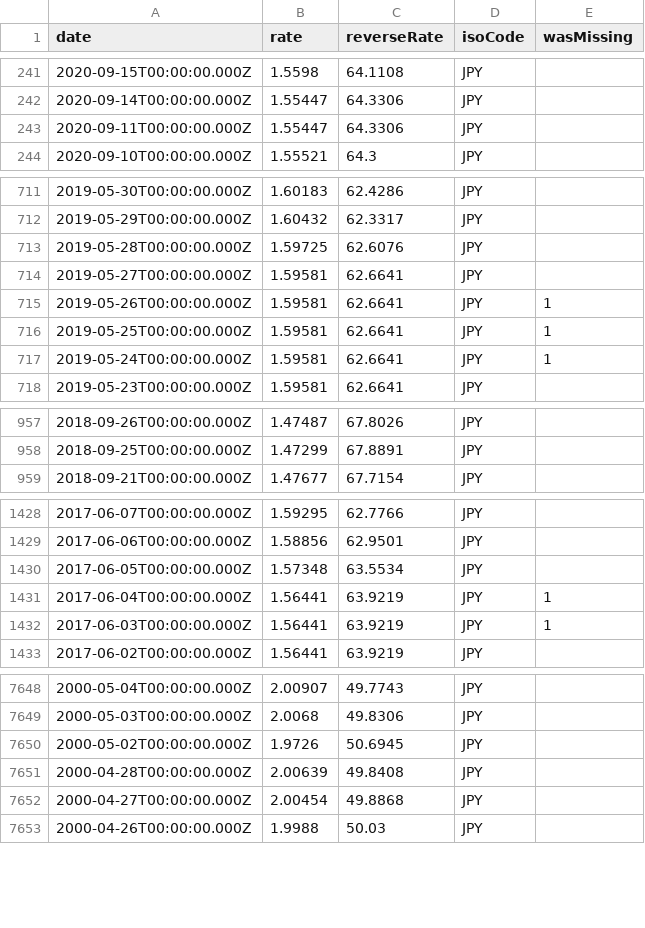
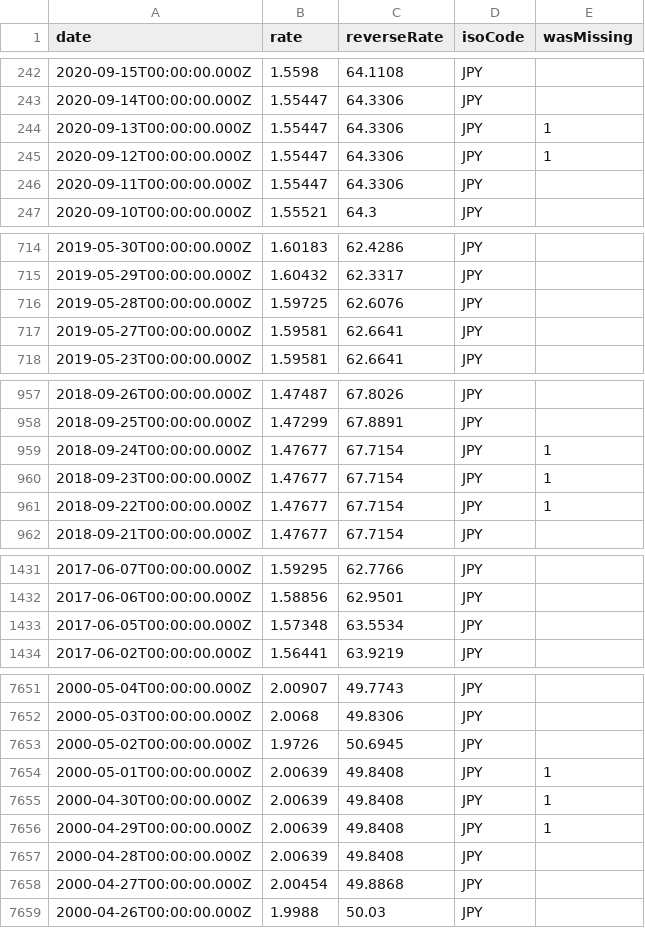
Before and after one commit to LubomirGeorgiev/bnb-currency-exchange-rates, a CSV file: data/JPY.csv, drawn as a sheet; only a part is shown, gaps mark what is left out; removed rows and columns are numbered as before the commit, all else as after; the diff covers the shown part only; the diff names each change by its address in the sheet, - before the commit and + after, or states it on an @@ line.

```diff
--- a/data/JPY.csv
+++ b/data/JPY.csv
+row 244: 2020-09-13T00:00:00.000Z | 1.55447 | 64.3306 | JPY | 1
+row 245: 2020-09-12T00:00:00.000Z | 1.55447 | 64.3306 | JPY | 1
-row 715: 2019-05-26T00:00:00.000Z | 1.59581 | 62.6641 | JPY | 1
-row 716: 2019-05-25T00:00:00.000Z | 1.59581 | 62.6641 | JPY | 1
-row 717: 2019-05-24T00:00:00.000Z | 1.59581 | 62.6641 | JPY | 1
+row 959: 2018-09-24T00:00:00.000Z | 1.47677 | 67.7154 | JPY | 1
+row 960: 2018-09-23T00:00:00.000Z | 1.47677 | 67.7154 | JPY | 1
+row 961: 2018-09-22T00:00:00.000Z | 1.47677 | 67.7154 | JPY | 1
-row 1431: 2017-06-04T00:00:00.000Z | 1.56441 | 63.9219 | JPY | 1
-row 1432: 2017-06-03T00:00:00.000Z | 1.56441 | 63.9219 | JPY | 1
+row 7654: 2000-05-01T00:00:00.000Z | 2.00639 | 49.8408 | JPY | 1
+row 7655: 2000-04-30T00:00:00.000Z | 2.00639 | 49.8408 | JPY | 1
+row 7656: 2000-04-29T00:00:00.000Z | 2.00639 | 49.8408 | JPY | 1
```
Also changed, not shown: 9 added rows and 6 removed rows elsewhere in this file, data/AUD.csv, data/CHF.csv, 40 other files.
